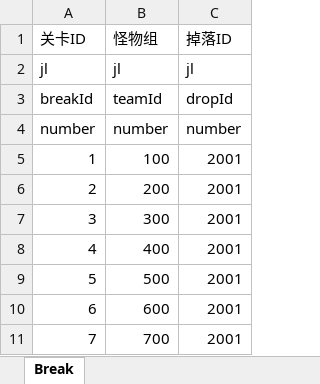
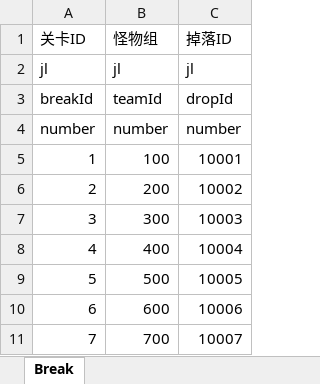
Before and after one commit to preboy/gworld, an Excel workbook: plan/excel/break_关卡表.xlsx, sheet Break, drawn as a sheet; values as stored, in another font and other column widths than the file's, no borders; the diff names each change by its address in the sheet, - before the commit and + after, or states it on an @@ line.

```diff
--- a/plan/excel/break_关卡表.xlsx (sheet Break)
+++ b/plan/excel/break_关卡表.xlsx (sheet Break)
-C5: 2001
+C5: 10001
-C6: 2001
+C6: 10002
-C7: 2001
+C7: 10003
-C8: 2001
+C8: 10004
-C9: 2001
+C9: 10005
-C10: 2001
+C10: 10006
-C11: 2001
+C11: 10007
```
Also changed, not shown: plan/excel/creature_team_怪物队伍表.xlsx, plan/excel/drop_掉落表.xlsx, 3 other files.
